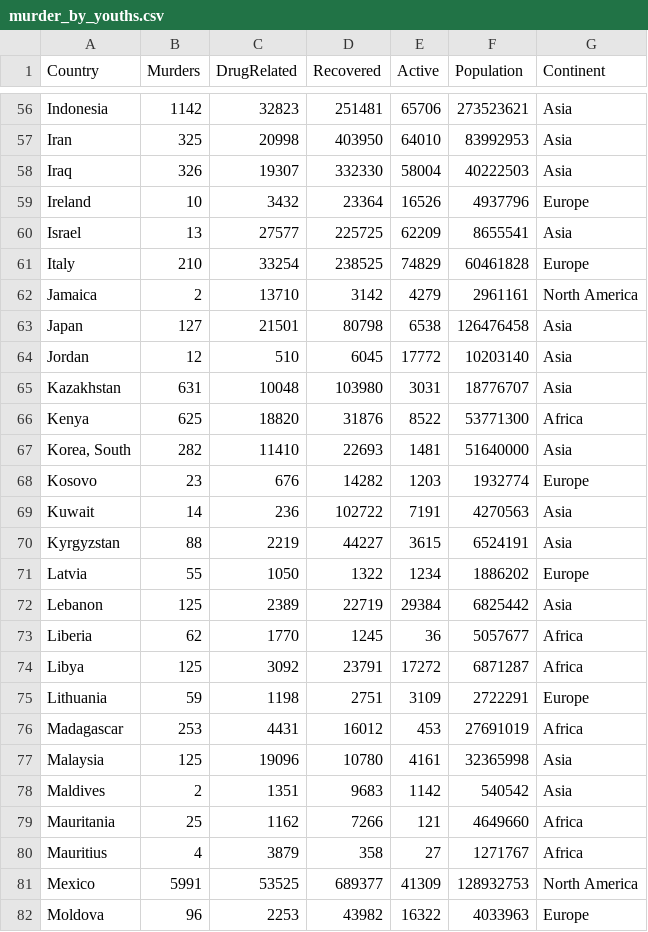
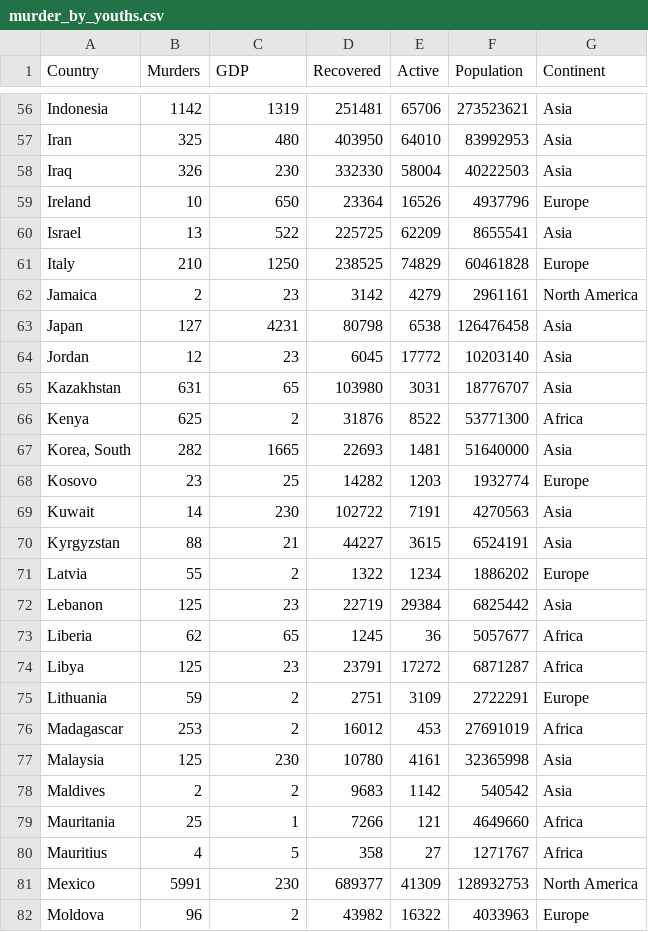
Before and after one commit to cchi0063/FIT3179-Vis-2, a CSV file: murder_by_youths.csv, drawn as a sheet; only a part is shown, gaps mark what is left out; the diff covers the shown part only; the diff names each change by its address in the sheet, - before the commit and + after, or states it on an @@ line.

```diff
--- a/murder_by_youths.csv
+++ b/murder_by_youths.csv
-C1: DrugRelated
+C1: GDP
-C56 (GDP): 32823
+C56 (GDP): 1319
-C57 (GDP): 20998
+C57 (GDP): 480
-C58 (GDP): 19307
+C58 (GDP): 230
-C59 (GDP): 3432
+C59 (GDP): 650
-C60 (GDP): 27577
+C60 (GDP): 522
-C61 (GDP): 33254
+C61 (GDP): 1250
-C62 (GDP): 13710
+C62 (GDP): 23
-C63 (GDP): 21501
+C63 (GDP): 4231
-C64 (GDP): 510
+C64 (GDP): 23
-C65 (GDP): 10048
+C65 (GDP): 65
-C66 (GDP): 18820
+C66 (GDP): 2
-C67 (GDP): 11410
+C67 (GDP): 1665
-C68 (GDP): 676
+C68 (GDP): 25
-C69 (GDP): 236
+C69 (GDP): 230
-C70 (GDP): 2219
+C70 (GDP): 21
-C71 (GDP): 1050
+C71 (GDP): 2
-C72 (GDP): 2389
+C72 (GDP): 23
-C73 (GDP): 1770
+C73 (GDP): 65
-C74 (GDP): 3092
+C74 (GDP): 23
-C75 (GDP): 1198
+C75 (GDP): 2
-C76 (GDP): 4431
+C76 (GDP): 2
-C77 (GDP): 19096
+C77 (GDP): 230
-C78 (GDP): 1351
+C78 (GDP): 2
-C79 (GDP): 1162
+C79 (GDP): 1
-C80 (GDP): 3879
+C80 (GDP): 5
-C81 (GDP): 53525
+C81 (GDP): 230
-C82 (GDP): 2253
+C82 (GDP): 2
```
Also changed, not shown: 109 edited cells elsewhere in this file, 2 other files.
